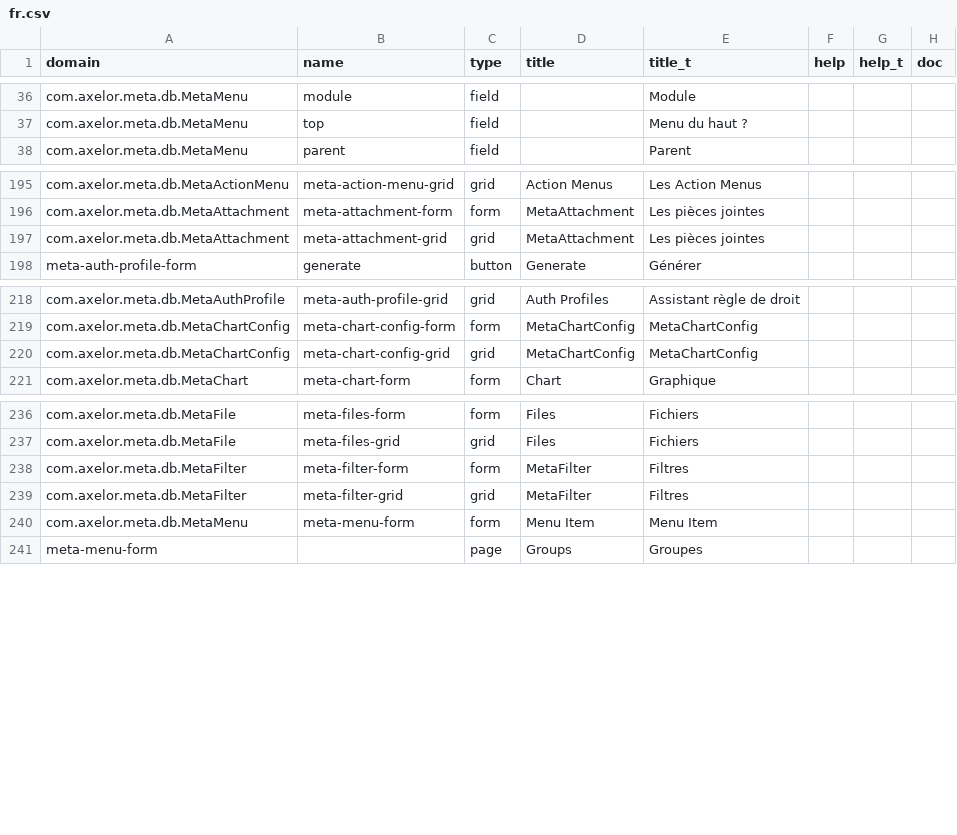
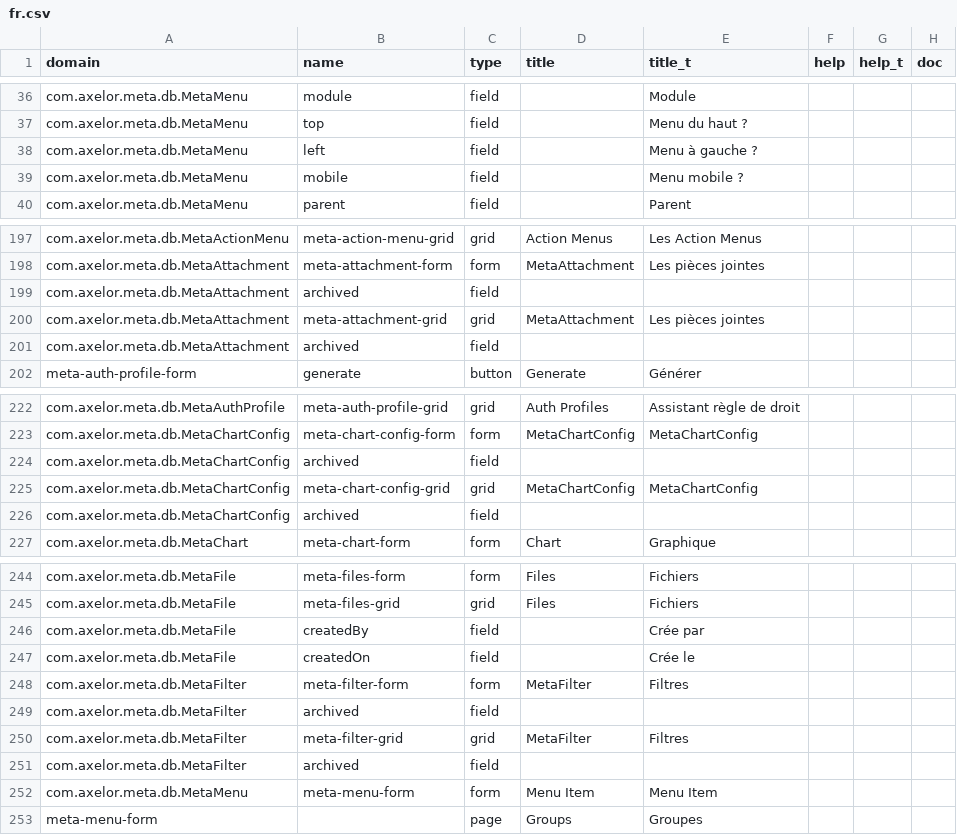
Before and after one commit to axelor/axelor-open-platform, a CSV file: axelor-meta/src/main/resources/i18n/fr.csv, drawn as a sheet; only a part is shown, gaps mark what is left out; the diff covers the shown part only; the diff names each change by its address in the sheet, - before the commit and + after, or states it on an @@ line.

Commit message:
Fixed export translations.
- Export internal fields (createdBy, createdOn, ...) when they are displayed in a view.

```diff
--- a/axelor-meta/src/main/resources/i18n/fr.csv
+++ b/axelor-meta/src/main/resources/i18n/fr.csv
+row 38: com.axelor.meta.db.MetaMenu | left | field |  | Menu à gauche ?
+row 39: com.axelor.meta.db.MetaMenu | mobile | field |  | Menu mobile ?
+row 199: com.axelor.meta.db.MetaAttachment | archived | field
+row 201: com.axelor.meta.db.MetaAttachment | archived | field
+row 224: com.axelor.meta.db.MetaChartConfig | archived | field
+row 226: com.axelor.meta.db.MetaChartConfig | archived | field
+row 246: com.axelor.meta.db.MetaFile | createdBy | field |  | Crée par
+row 247: com.axelor.meta.db.MetaFile | createdOn | field |  | Crée le
+row 249: com.axelor.meta.db.MetaFilter | archived | field
+row 251: com.axelor.meta.db.MetaFilter | archived | field
```
Also changed, not shown: 4 added rows elsewhere in this file, 1 other file.
